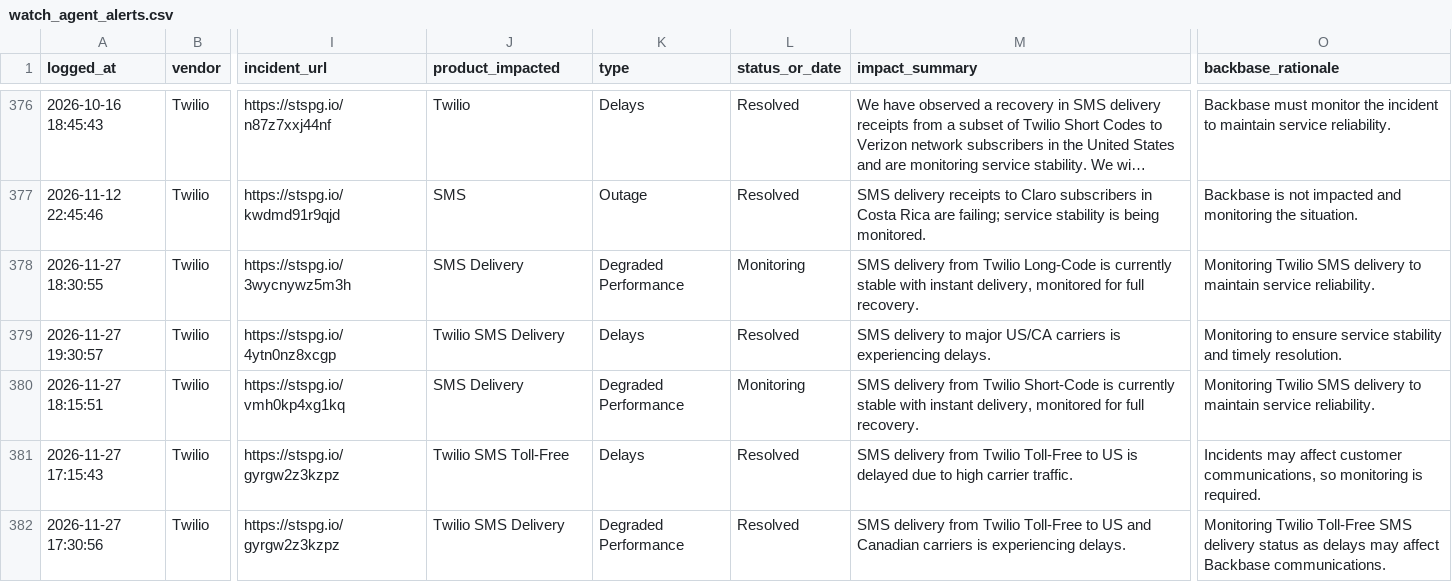
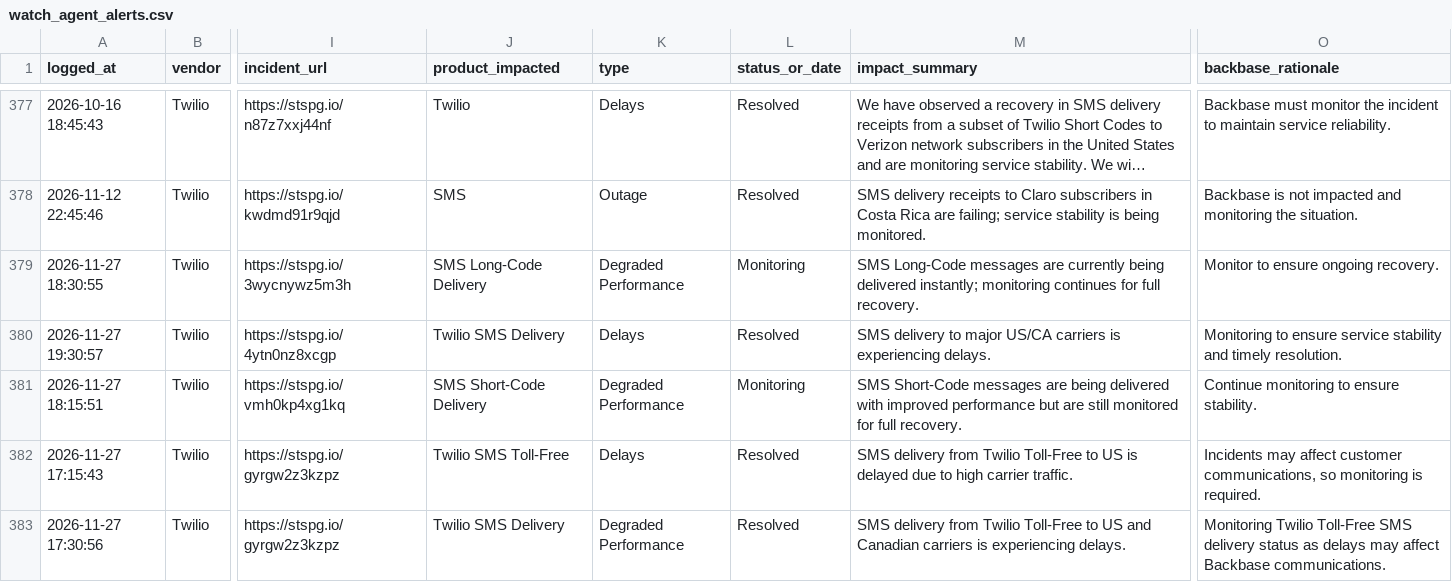
Before and after one commit to abhishek883388/ai_watch_marketplace, a CSV file: watch_agent_alerts.csv, drawn as a sheet; only a part is shown, gaps mark what is left out; long unchanged cells end in …; addresses are those after the commit; the diff covers the shown part only; the diff names each change by its address in the sheet, - before the commit and + after, or states it on an @@ line.

```diff
--- a/watch_agent_alerts.csv
+++ b/watch_agent_alerts.csv
-J379 (product_impacted): SMS Delivery
+J379 (product_impacted): SMS Long-Code Delivery
-M379 (impact_summary): SMS delivery from Twilio Long-Code is currently stable with instant delivery, monitored for full…
+M379 (impact_summary): SMS Long-Code messages are currently being delivered instantly; monitoring continues for full…
-O379 (backbase_rationale): Monitoring Twilio SMS delivery to maintain service reliability.
+O379 (backbase_rationale): Monitor to ensure ongoing recovery.
-J381 (product_impacted): SMS Delivery
+J381 (product_impacted): SMS Short-Code Delivery
-M381 (impact_summary): SMS delivery from Twilio Short-Code is currently stable with instant delivery, monitored for…
+M381 (impact_summary): SMS Short-Code messages are being delivered with improved performance but are still monitored for…
-O381 (backbase_rationale): Monitoring Twilio SMS delivery to maintain service reliability.
+O381 (backbase_rationale): Continue monitoring to ensure stability.
```
Also changed, not shown: 1 added row and 3 edited cells elsewhere in this file, watch_agent_resolved_incidents.csv, zendesk_watch_agent_alerts.csv.
